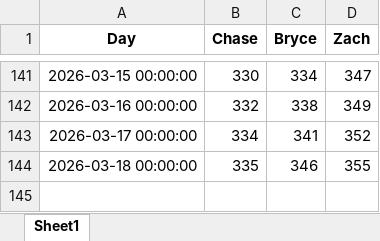
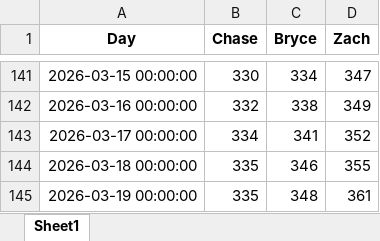
Before and after one commit to zwayne24/NBA-Extravaganza, an Excel workbook: Wins_Over_Time.xlsx, sheet Sheet1, drawn as a sheet; only a part is shown, gaps mark what is left out; values as stored, in another font and other column widths than the file's, no borders; the diff names each change by its address in the sheet, - before the commit and + after, or states it on an @@ line.

```diff
--- a/Wins_Over_Time.xlsx (sheet Sheet1)
+++ b/Wins_Over_Time.xlsx (sheet Sheet1)
+row 145: 2026-03-19 00:00:00 | 335 | 348 | 361
```
Also changed, not shown: 1 other file.
